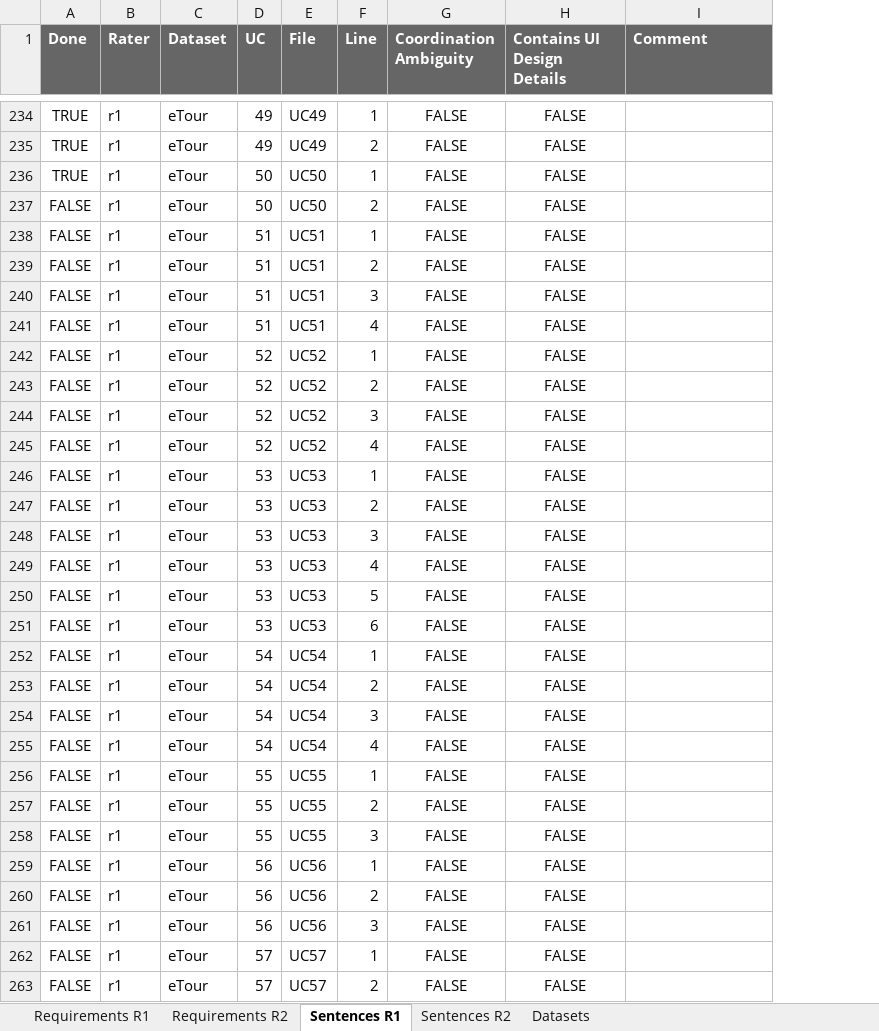
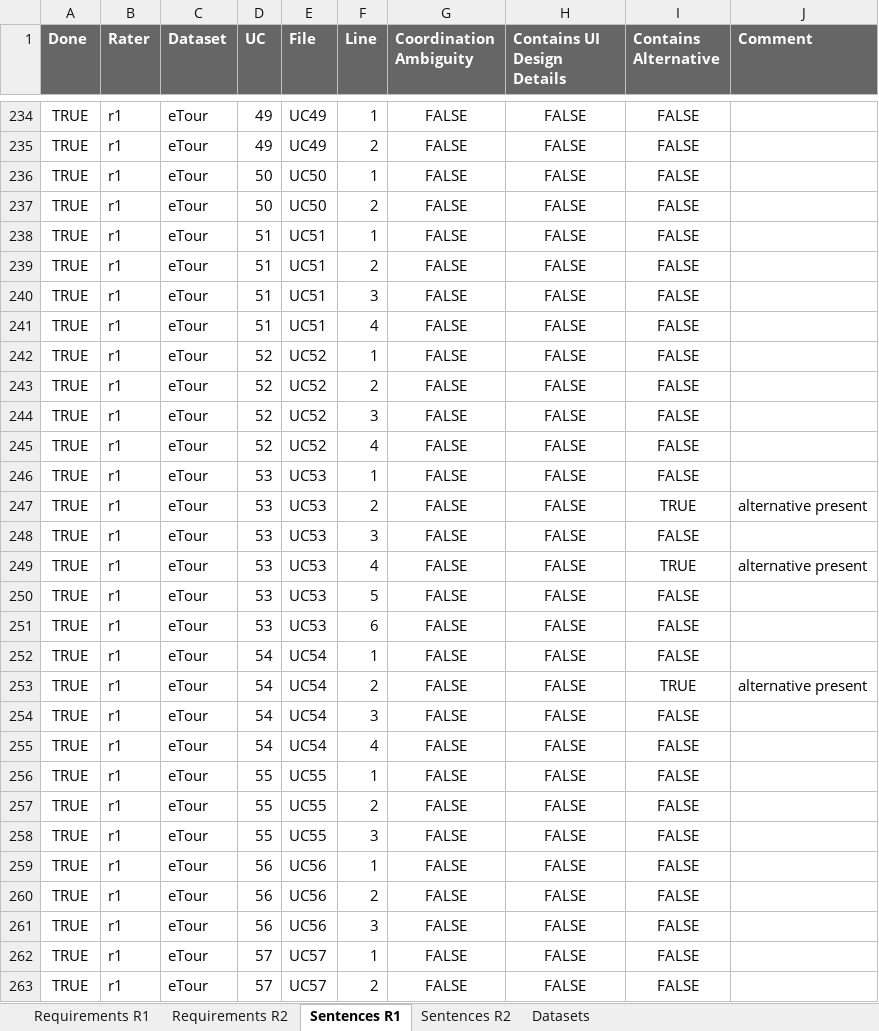
Before and after one commit to JulianFrattini/rq4tlr, an Excel workbook: data/labeling/rq4tlr-manual-variables.xlsx, sheet Sentences R1, drawn as a sheet; only a part is shown, gaps mark what is left out; values as stored, in another font and other column widths than the file's, no borders; charts and pictures and conditional formats not drawn; addresses are those after the commit; the diff covers the shown part only; the diff names each change by its address in the sheet, - before the commit and + after, or states it on an @@ line.

```diff
--- a/data/labeling/rq4tlr-manual-variables.xlsx (sheet Sentences R1)
+++ b/data/labeling/rq4tlr-manual-variables.xlsx (sheet Sentences R1)
+column I (Contains Alternative), rows 234-263: FALSE | FALSE | FALSE | FALSE | FALSE | FALSE | FALSE | FALSE | FALSE | FALSE | FALSE | FALSE | FALSE | TRUE | FALSE | TRUE | FALSE | FALSE | FALSE | TRUE | FALSE | FALSE | FALSE | FALSE | FALSE | FALSE | FALSE | FALSE | FALSE | FALSE
-A237:A263 (Done): FALSE
+A237:A263 (Done): TRUE
-J247 (Comment): (empty)
+J247 (Comment): alternative present
-J249 (Comment): (empty)
+J249 (Comment): alternative present
-J253 (Comment): (empty)
+J253 (Comment): alternative present
```
Also changed, not shown: 2 removed rows and 15 edited cells elsewhere in this sheet, sheet Requirements R1, sheet Requirements R2, sheet Datasets, sheet Sentences R2, 1 other file.
